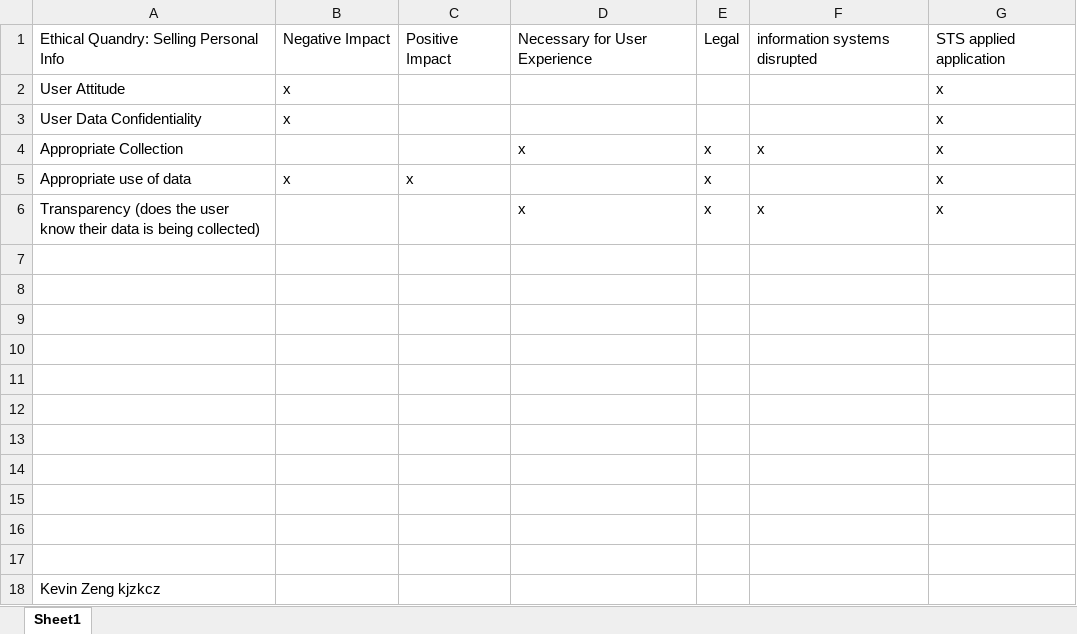
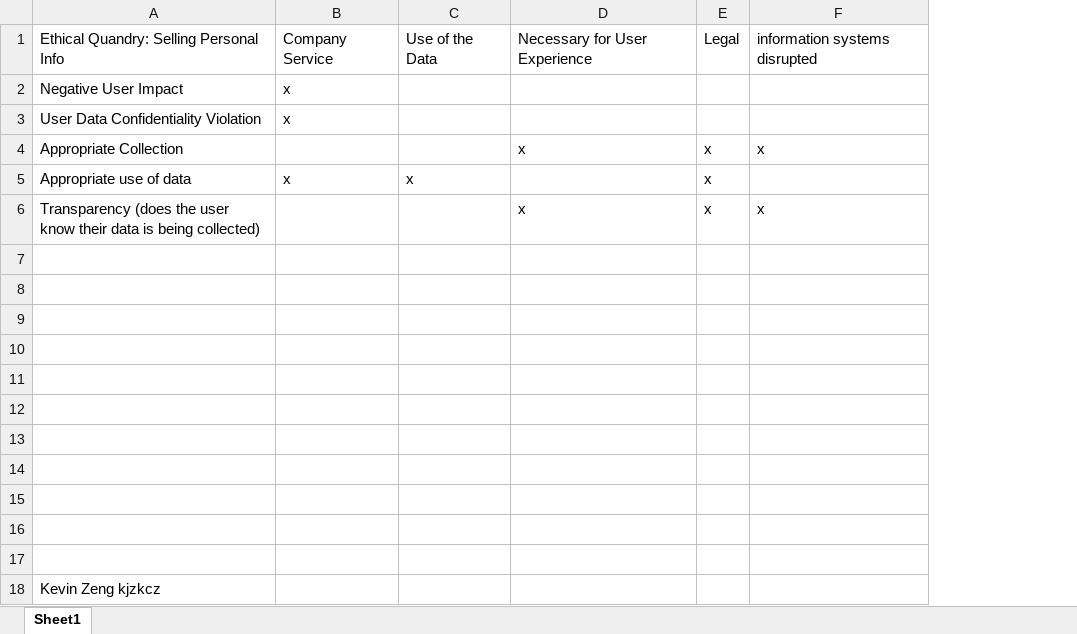
Before and after one commit to kjzkcz/CS4320assgn4.01, an Excel workbook: kjzkcz4.1.xlsx, sheet Sheet1, drawn as a sheet; values as stored, in another font and other column widths than the file's, no borders; the diff names each change by its address in the sheet, - before the commit and + after, or states it on an @@ line.

Commit message:
Add files via upload

```diff
--- a/kjzkcz4.1.xlsx (sheet Sheet1)
+++ b/kjzkcz4.1.xlsx (sheet Sheet1)
-column G, rows 1-6: STS applied application | x | x | x | x | x
-B1: Negative Impact
+B1: Company Service
-C1: Positive Impact
+C1: Use of the Data
-A2: User Attitude
+A2: Negative User Impact
-A3: User Data Confidentiality
+A3: User Data Confidentiality Violation
```
